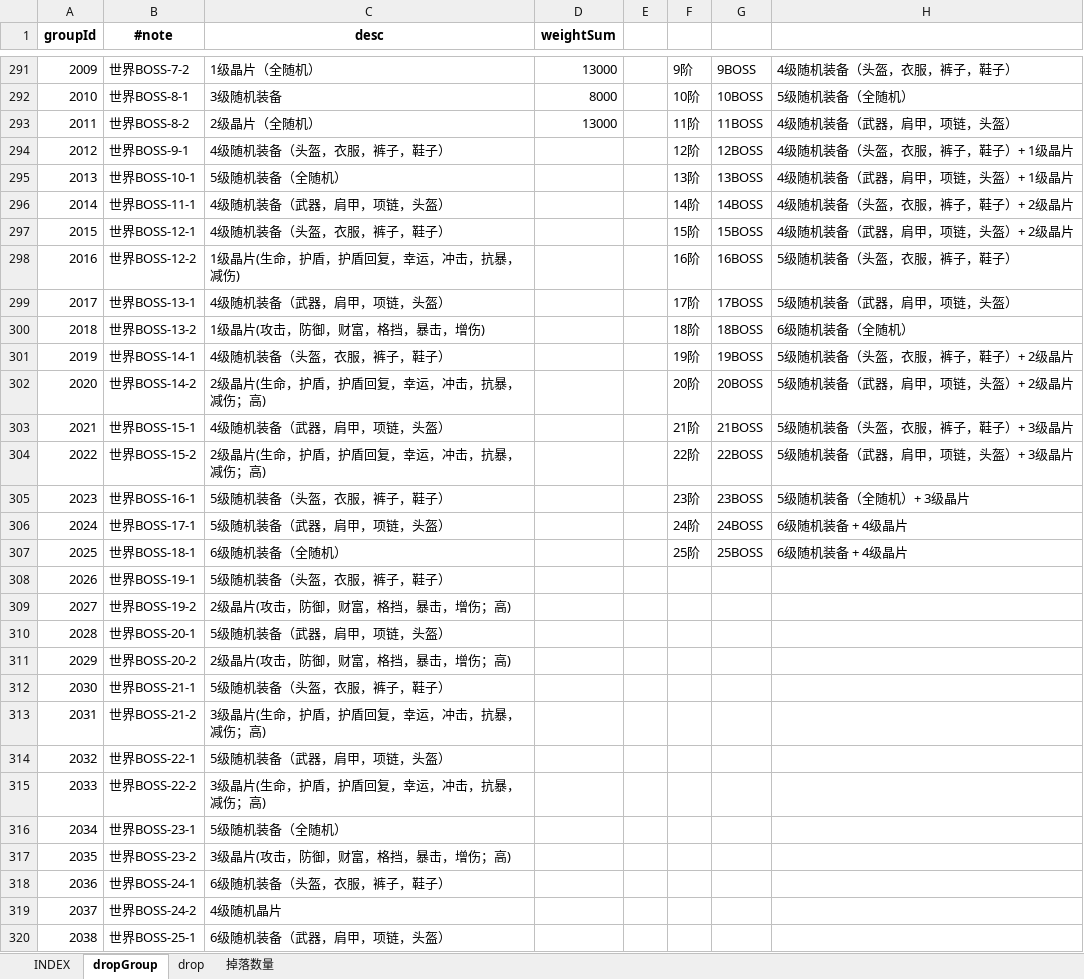
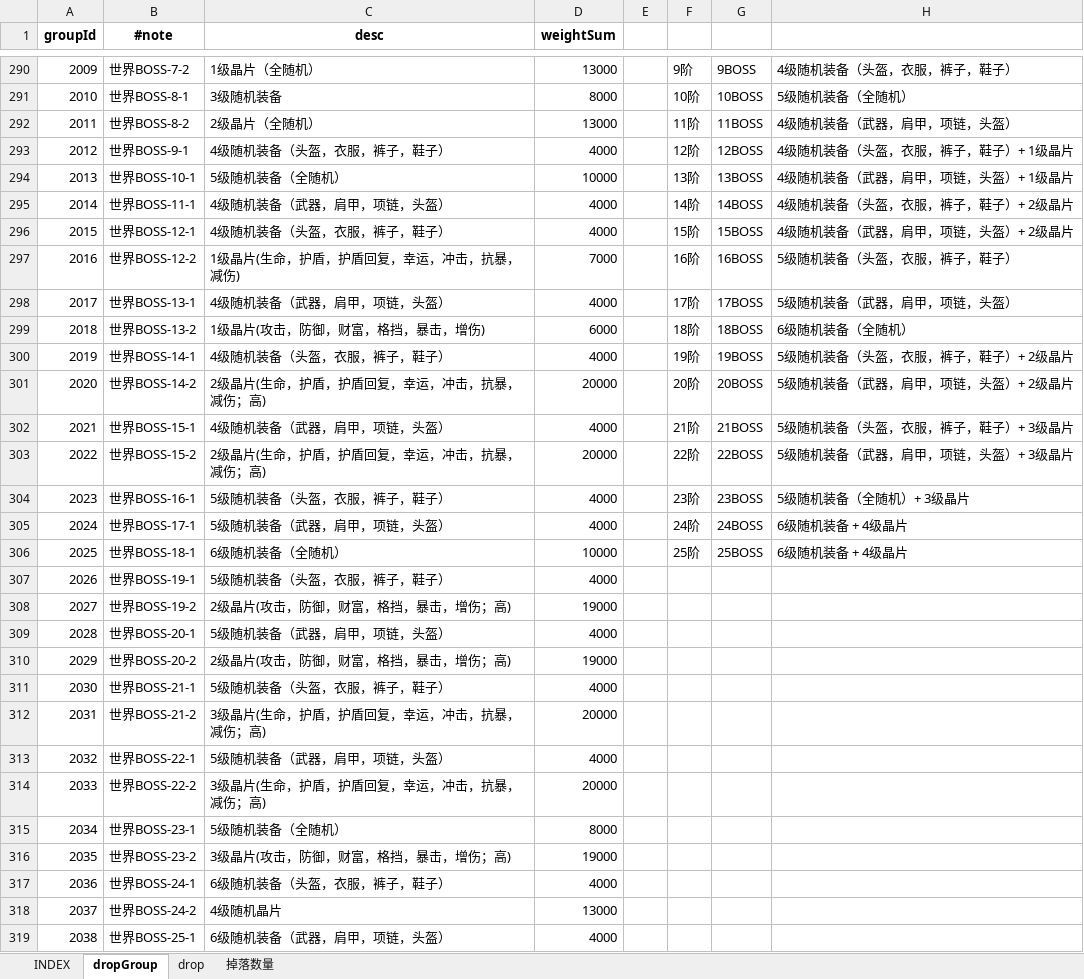
Before and after one commit to hataksumo/UIDesigner, an Excel workbook: Excel/drop.掉落.xlsx, sheet dropGroup, drawn as a sheet; only a part is shown, gaps mark what is left out; values as stored, in another font and other column widths than the file's, no borders; addresses are those after the commit; the diff covers the shown part only; the diff names each change by its address in the sheet, - before the commit and + after, or states it on an @@ line.

```diff
--- a/Excel/drop.掉落.xlsx (sheet dropGroup)
+++ b/Excel/drop.掉落.xlsx (sheet dropGroup)
-D293 (weightSum): (empty)
+D293 (weightSum): 4000
-D294 (weightSum): (empty)
+D294 (weightSum): 10000
-D295:D296 (weightSum): (empty)
+D295:D296 (weightSum): 4000
-D297 (weightSum): (empty)
+D297 (weightSum): 7000
-D298 (weightSum): (empty)
+D298 (weightSum): 4000
-D299 (weightSum): (empty)
+D299 (weightSum): 6000
-D300 (weightSum): (empty)
+D300 (weightSum): 4000
-D301 (weightSum): (empty)
+D301 (weightSum): 20000
-D302 (weightSum): (empty)
+D302 (weightSum): 4000
-D303 (weightSum): (empty)
+D303 (weightSum): 20000
-D304:D305 (weightSum): (empty)
+D304:D305 (weightSum): 4000
-D306 (weightSum): (empty)
+D306 (weightSum): 10000
-D307 (weightSum): (empty)
+D307 (weightSum): 4000
-D308 (weightSum): (empty)
+D308 (weightSum): 19000
-D309 (weightSum): (empty)
+D309 (weightSum): 4000
-D310 (weightSum): (empty)
+D310 (weightSum): 19000
-D311 (weightSum): (empty)
+D311 (weightSum): 4000
-D312 (weightSum): (empty)
+D312 (weightSum): 20000
-D313 (weightSum): (empty)
+D313 (weightSum): 4000
-D314 (weightSum): (empty)
+D314 (weightSum): 20000
-D315 (weightSum): (empty)
+D315 (weightSum): 8000
-D316 (weightSum): (empty)
+D316 (weightSum): 19000
-D317 (weightSum): (empty)
+D317 (weightSum): 4000
-D318 (weightSum): (empty)
+D318 (weightSum): 13000
-D319 (weightSum): (empty)
+D319 (weightSum): 4000
```
Also changed, not shown: 1 removed row and 1 edited cell elsewhere in this sheet, sheet drop, Excel/chip.晶片.xlsx, Excel/monster.怪物.xlsx, 2 other files.
